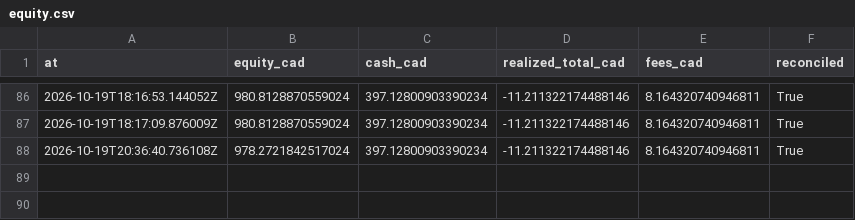
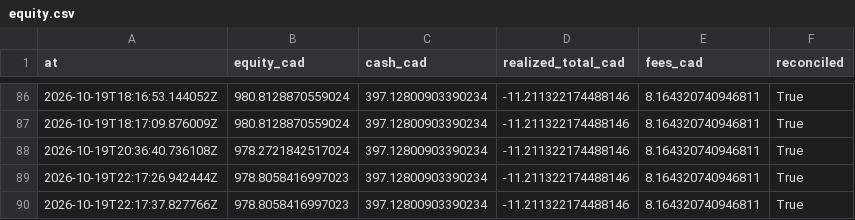
Before and after one commit to stellanrowbotham/Stellan, a CSV file: apprentice/reports/exports/equity.csv, drawn as a sheet; only a part is shown, gaps mark what is left out.

```diff
--- a/apprentice/reports/exports/equity.csv
+++ b/apprentice/reports/exports/equity.csv
@@ -88 +88,3 @@ at,equity_cad,cash_cad,realized_total_cad,fees_cad,reconciled
 2026-10-19T20:36:40.736108Z,978.2721842517024,397.12800903390234,-11.211322174488146,8.164320740946811,True
+2026-10-19T22:17:26.942444Z,978.8058416997023,397.12800903390234,-11.211322174488146,8.164320740946811,True
+2026-10-19T22:17:37.827766Z,978.8058416997023,397.12800903390234,-11.211322174488146,8.164320740946811,True
```
Also changed, not shown: 15 other files.
